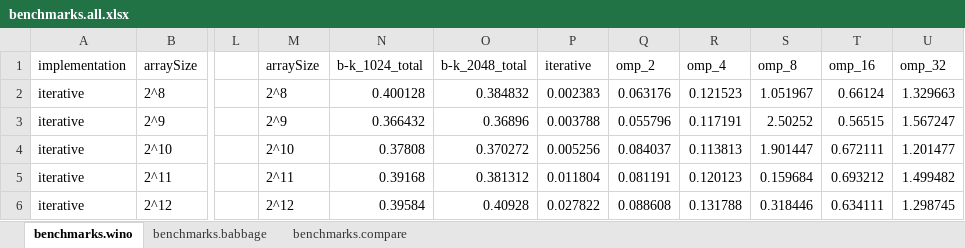
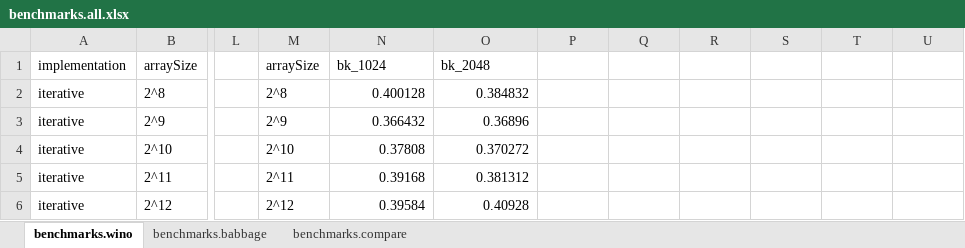
Before and after one commit to daltonbohning/Parallel-Scan-Scalability, an Excel workbook: benchmarks.all.xlsx, sheet benchmarks.wino, drawn as a sheet; only a part is shown, gaps mark what is left out; values as stored, in another font and other column widths than the file's, no borders; charts and pictures not drawn; the diff covers the shown part only; the diff names each change by its address in the sheet, - before the commit and + after, or states it on an @@ line.

Commit message:
Fresh data. Clean charts.

```diff
--- a/benchmarks.all.xlsx (sheet benchmarks.wino)
+++ b/benchmarks.all.xlsx (sheet benchmarks.wino)
-N1: b-k_1024_total
+N1: bk_1024
-O1: b-k_2048_total
+O1: bk_2048
-P1: iterative
+P1: (empty)
-Q1: omp_2
+Q1: (empty)
-R1: omp_4
+R1: (empty)
-S1: omp_8
+S1: (empty)
-T1: omp_16
+T1: (empty)
-U1: omp_32
+U1: (empty)
-P2: 0.002383
+P2: (empty)
-Q2: 0.063176
+Q2: (empty)
-R2: 0.121523
+R2: (empty)
-S2: 1.051967
+S2: (empty)
-T2: 0.66124
+T2: (empty)
-U2: 1.329663
+U2: (empty)
-P3: 0.003788
+P3: (empty)
-Q3: 0.055796
+Q3: (empty)
-R3: 0.117191
+R3: (empty)
-S3: 2.50252
+S3: (empty)
-T3: 0.56515
+T3: (empty)
-U3: 1.567247
+U3: (empty)
-P4: 0.005256
+P4: (empty)
-Q4: 0.084037
+Q4: (empty)
-R4: 0.113813
+R4: (empty)
-S4: 1.901447
+S4: (empty)
-T4: 0.672111
+T4: (empty)
-U4: 1.201477
+U4: (empty)
-P5: 0.011804
+P5: (empty)
-Q5: 0.081191
+Q5: (empty)
-R5: 0.120123
+R5: (empty)
-S5: 0.159684
+S5: (empty)
-T5: 0.693212
+T5: (empty)
-U5: 1.499482
+U5: (empty)
-P6: 0.027822
+P6: (empty)
-Q6: 0.088608
+Q6: (empty)
-R6: 0.131788
+R6: (empty)
-S6: 0.318446
+S6: (empty)
-T6: 0.634111
+T6: (empty)
-U6: 1.298745
+U6: (empty)
```
Also changed, not shown: 96 edited cells elsewhere in this sheet, sheet benchmarks.babbage, sheet benchmarks.compare, charts or pictures.
